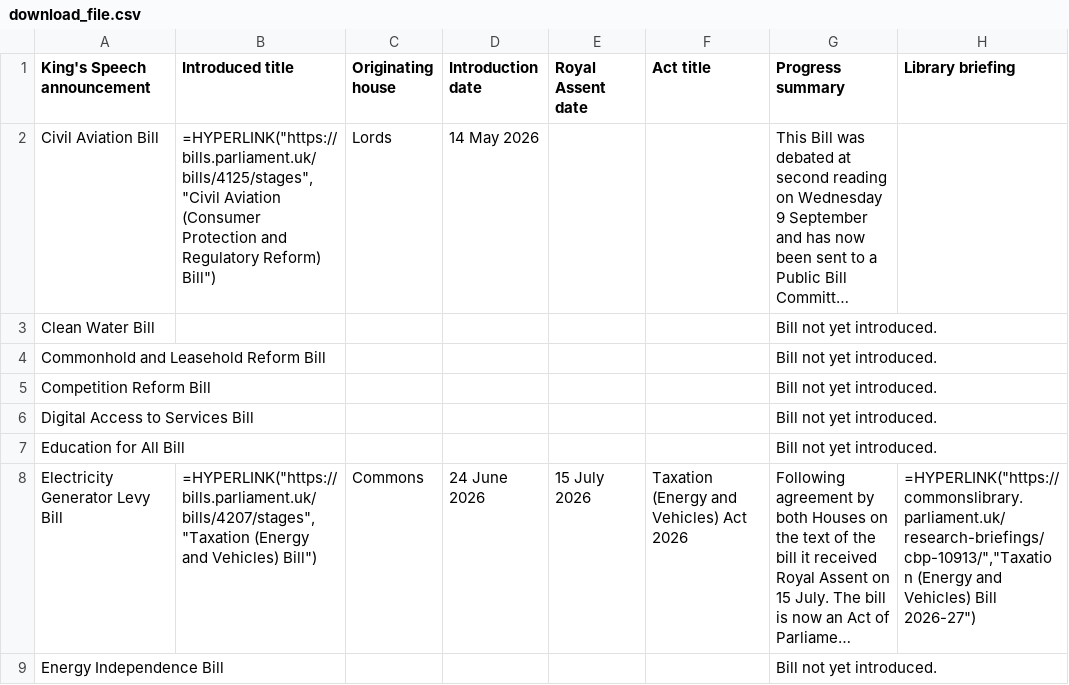
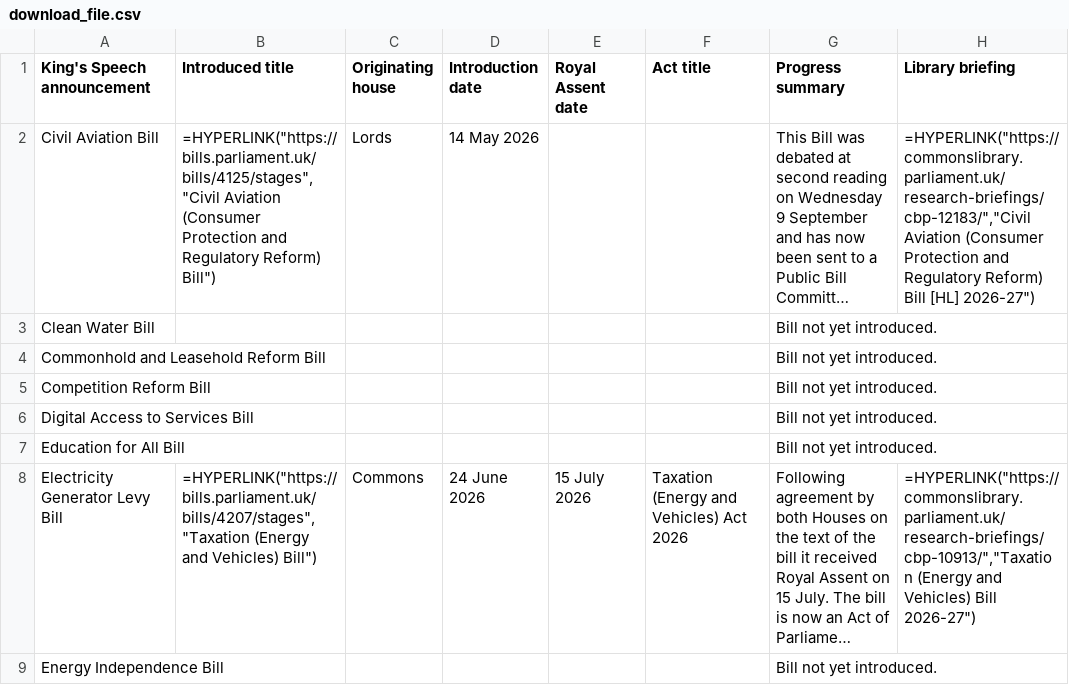
Before and after one commit to leahyc-parliament/kings_speech_bills, a CSV file: app_data/download_file.csv, drawn as a sheet; only a part is shown; long unchanged cells end in …; the diff names each change by its address in the sheet, - before the commit and + after, or states it on an @@ line.

```diff
--- a/app_data/download_file.csv
+++ b/app_data/download_file.csv
-H2 (Library briefing): (empty)
+H2 (Library briefing): =HYPERLINK("https://commonslibrary.parliament.uk/research-briefings/cbp-12183/","Civil Aviation (Consumer Protection and Regulatory Reform) Bill [HL] 2026-27")
```
Also changed, not shown: app_data/news.csv.
